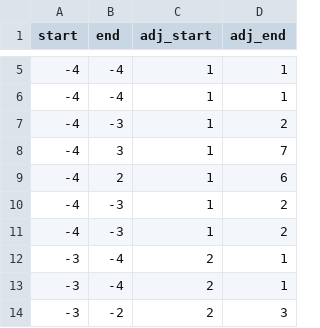
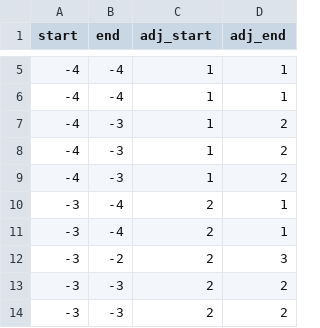
Before and after one commit to mariobonifacio/R4D, a CSV file: self-guided/plinko/results.csv, drawn as a sheet; only a part is shown, gaps mark what is left out; the shorter side is filled out with more unchanged rows; the diff names each change by its address in the sheet, - before the commit and + after, or states it on an @@ line.

```diff
--- a/self-guided/plinko/results.csv
+++ b/self-guided/plinko/results.csv
-row 8: -4 | 3 | 1 | 7
-row 9: -4 | 2 | 1 | 6
```
Also changed, not shown: 7 other files.
